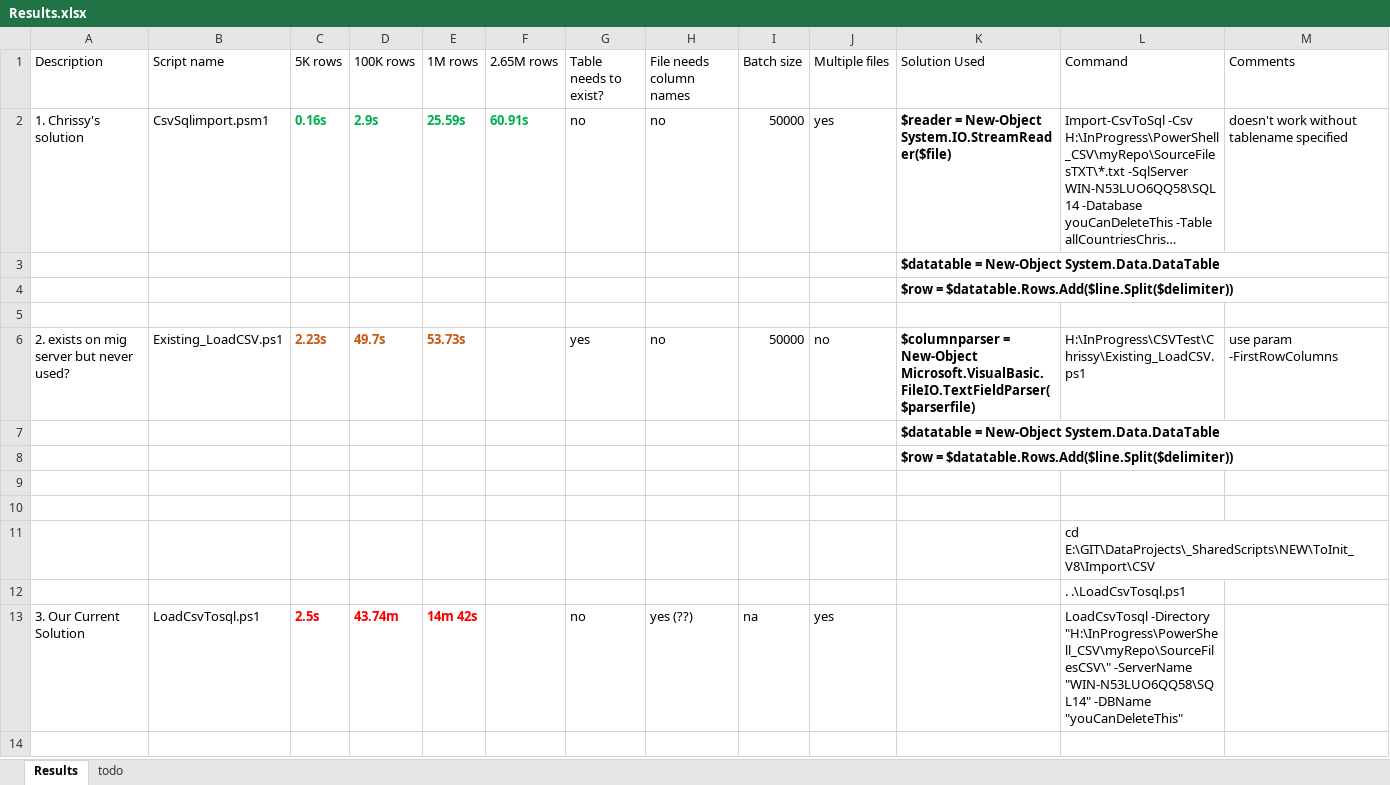
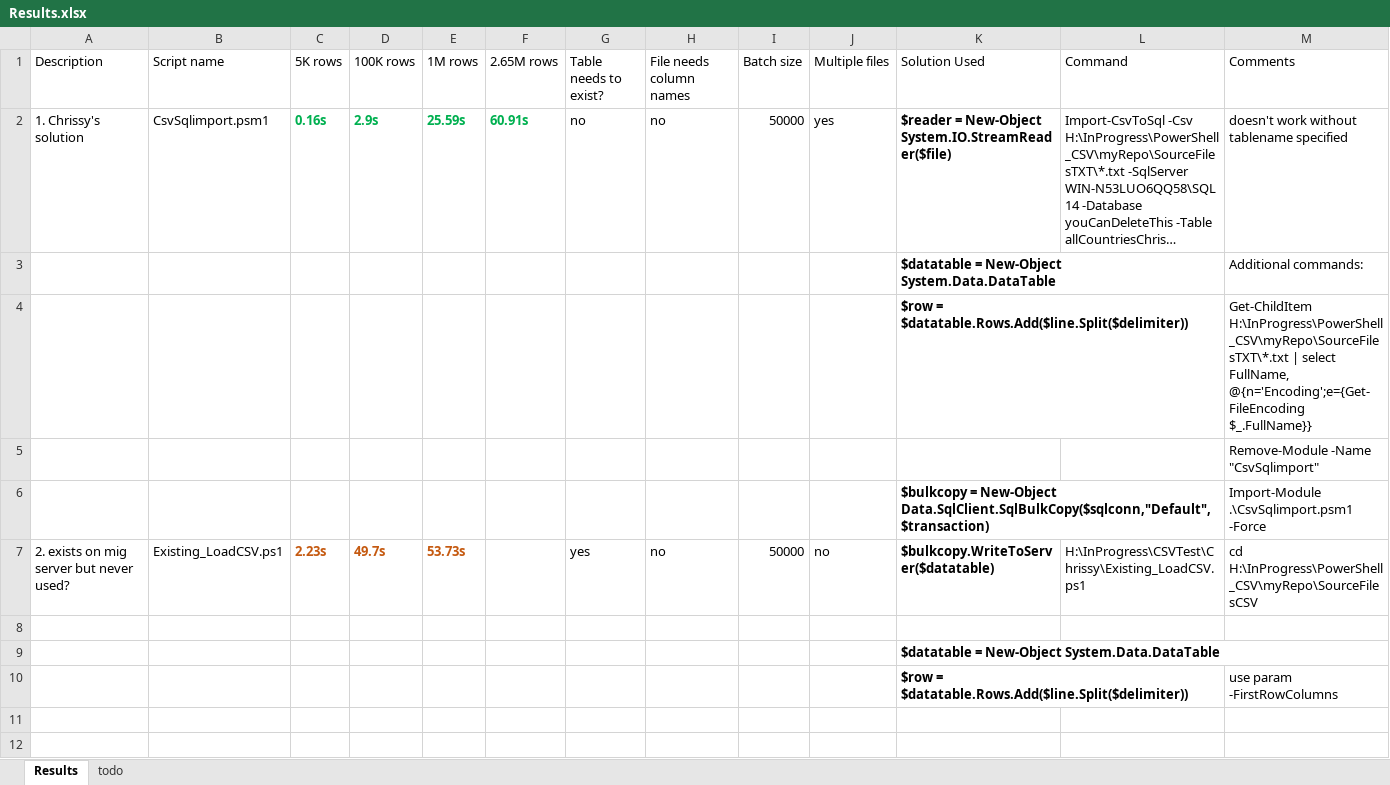
Before and after one commit to elerilamp/myRepo, an Excel workbook: Results.xlsx, sheet Results, drawn as a sheet; only a part is shown; long unchanged cells end in …; values as stored, in another font and other column widths than the file's, no borders; table styles not drawn; removed rows and columns are numbered as before the commit, all else as after; the diff covers the shown part only; the diff names each change by its address in the sheet, - before the commit and + after, or states it on an @@ line.

```diff
--- a/Results.xlsx (sheet Results)
+++ b/Results.xlsx (sheet Results)
+row 3:  |  |  |  |  |  |  |  |  |  | $datatable = New-Object System.Data.DataTable |  | Additional commands:
+row 4:  |  |  |  |  |  |  |  |  |  | $row = $datatable.Rows.Add($line.Split($delimiter)) |  | Get-ChildItem H:\InProgress\PowerShell_CSV\myRepo\SourceFilesTXT\*.txt | select FullName, @{n='Encoding';e={Get-FileEncoding $_.FullName}}
+row 5:  |  |  |  |  |  |  |  |  |  |  |  | Remove-Module -Name "CsvSqlimport"
+row 6:  |  |  |  |  |  |  |  |  |  | $bulkcopy = New-Object Data.SqlClient.SqlBulkCopy($sqlconn,"Default",$transaction) |  | Import-Module .\CsvSqlimport.psm1 -Force
+row 7: 2. exists on mig server but never used? | Existing_LoadCSV.ps1 | 2.23s | 49.7s | 53.73s |  | yes | no | 50000 | no | $bulkcopy.WriteToServer($datatable) | H:\InProgress\CSVTest\Chrissy\Existing_LoadCSV.ps1 | cd H:\InProgress\PowerShell_CSV\myRepo\SourceFilesCSV
+row 8: (empty)
-row 4:  |  |  |  |  |  |  |  |  |  | $row = $datatable.Rows.Add($line.Split($delimiter))
-row 10: (empty)
+row 10:  |  |  |  |  |  |  |  |  |  | $row = $datatable.Rows.Add($line.Split($delimiter)) |  | use param -FirstRowColumns
-row 6: 2. exists on mig server but never used? | Existing_LoadCSV.ps1 | 2.23s | 49.7s | 53.73s |  | yes | no | 50000 | no | $columnparser = New-Object Microsoft.VisualBasic.FileIO.TextFieldParser($parserfile) | H:\InProgress\CSVTest\Chrissy\Existing_LoadCSV.ps1 | use param -FirstRowColumns
-row 7:  |  |  |  |  |  |  |  |  |  | $datatable = New-Object System.Data.DataTable
-row 8:  |  |  |  |  |  |  |  |  |  | $row = $datatable.Rows.Add($line.Split($delimiter))
-row 11:  |  |  |  |  |  |  |  |  |  |  | cd E:\GIT\DataProjects\_SharedScripts\NEW\ToInit_V8\Import\CSV
-row 12:  |  |  |  |  |  |  |  |  |  |  | . .\LoadCsvTosql.ps1
-row 13: 3. Our Current Solution | LoadCsvTosql.ps1 | 2.5s | 43.74m | 14m 42s |  | no | yes (??) | na | yes |  | LoadCsvTosql -Directory "H:\InProgress\PowerShell_CSV\myRepo\SourceFilesCSV\" -ServerName "WIN-N53LUO6QQ58\SQL14" -DBName "youCanDeleteThis"
-row 14: (empty)
```
Also changed, not shown: 14 added rows, 1 removed row and 3 edited cells elsewhere in this sheet, sheet todo, 4 other files.
